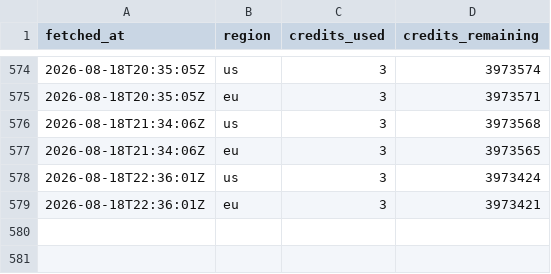
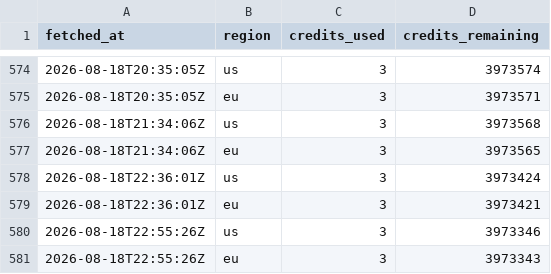
Before and after one commit to joshuakingsland/claude-diamond, a CSV file: data/credit_log.csv, drawn as a sheet; only a part is shown, gaps mark what is left out; the diff names each change by its address in the sheet, - before the commit and + after, or states it on an @@ line.

```diff
--- a/data/credit_log.csv
+++ b/data/credit_log.csv
+row 580: 2026-08-18T22:55:26Z | us | 3 | 3973346
+row 581: 2026-08-18T22:55:26Z | eu | 3 | 3973343
```
Also changed, not shown: data/clv_signals.csv, data/paper_rejections.csv, 7 other files.
